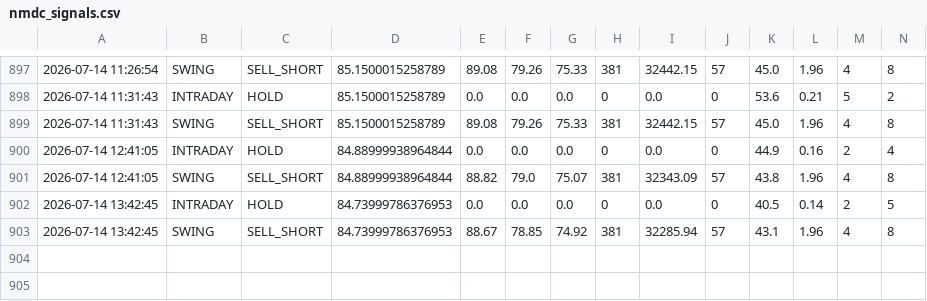
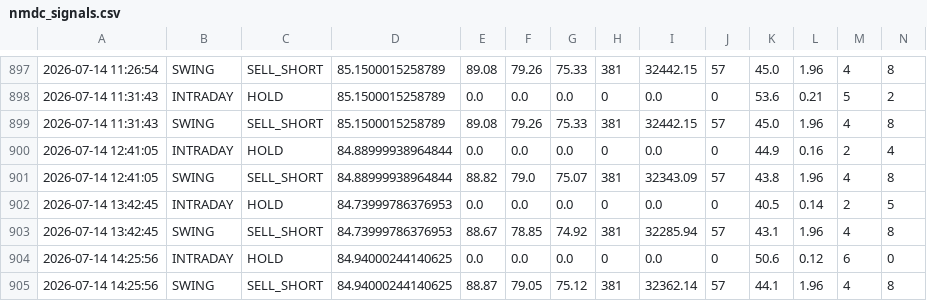
Before and after one commit to tester2021test/nmdc_stock, a CSV file: results/nmdc_signals.csv, drawn as a sheet; only a part is shown, gaps mark what is left out; rows hold the shown columns only; the diff names each change by its address in the sheet, - before the commit and + after, or states it on an @@ line.

```diff
--- a/results/nmdc_signals.csv
+++ b/results/nmdc_signals.csv
+row 904: 2026-07-14 14:25:56 | INTRADAY | HOLD | 84.94000244140625 | 0.0 | 0.0 | 0.0 | 0 | 0.0 | 0 | 50.6 | 0.12 | 6 | 0
+row 905: 2026-07-14 14:25:56 | SWING | SELL_SHORT | 84.94000244140625 | 88.87 | 79.05 | 75.12 | 381 | 32362.14 | 57 | 44.1 | 1.96 | 4 | 8
```
